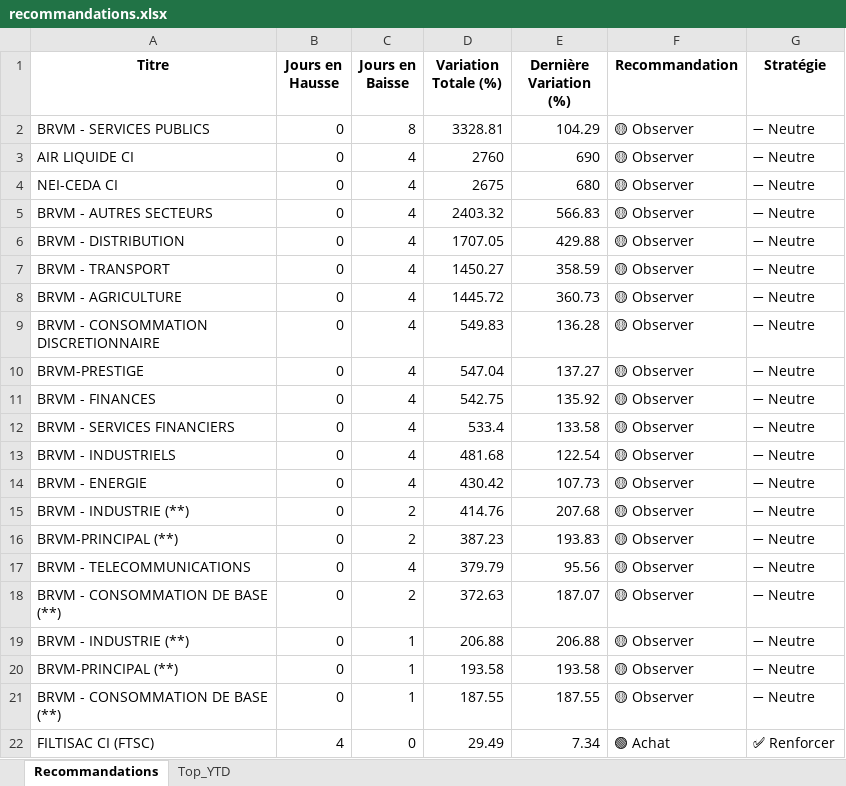
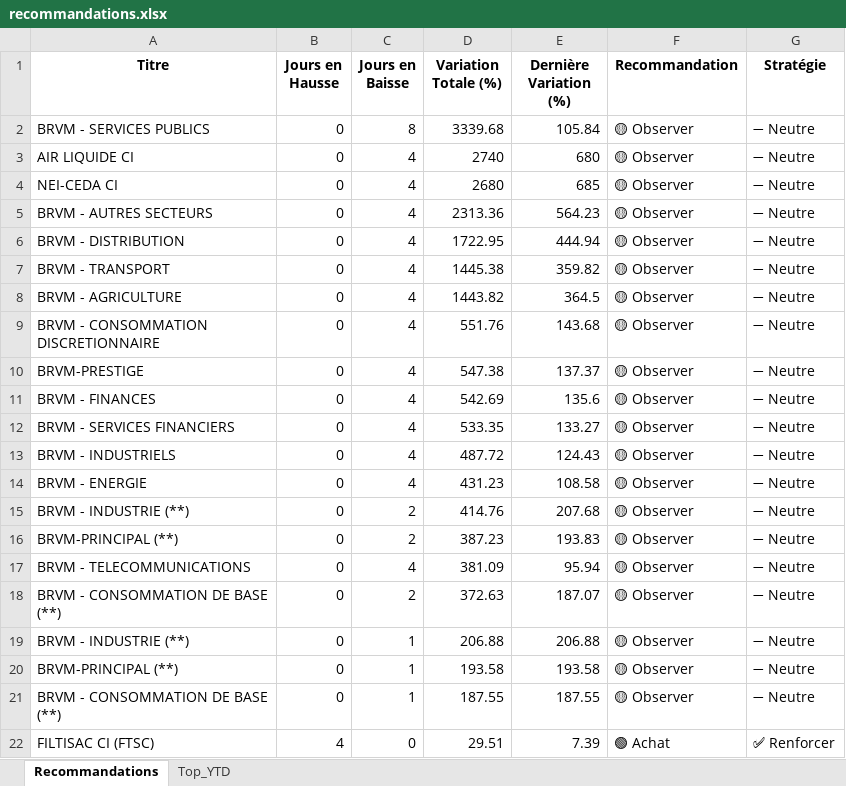
Before and after one commit to esmelobi/brvm-dashboard, an Excel workbook: data/recommandations.xlsx, sheet Recommandations, drawn as a sheet; only a part is shown; values as stored, in another font and other column widths than the file's, no borders; the diff covers the shown part only; the diff names each change by its address in the sheet, - before the commit and + after, or states it on an @@ line.

```diff
--- a/data/recommandations.xlsx (sheet Recommandations)
+++ b/data/recommandations.xlsx (sheet Recommandations)
-D2 (Variation Totale (%)): 3328.81
+D2 (Variation Totale (%)): 3339.68
-E2 (Dernière Variation (%)): 104.29
+E2 (Dernière Variation (%)): 105.84
-D3 (Variation Totale (%)): 2760
+D3 (Variation Totale (%)): 2740
-E3 (Dernière Variation (%)): 690
+E3 (Dernière Variation (%)): 680
-D4 (Variation Totale (%)): 2675
+D4 (Variation Totale (%)): 2680
-E4 (Dernière Variation (%)): 680
+E4 (Dernière Variation (%)): 685
-D5 (Variation Totale (%)): 2403.32
+D5 (Variation Totale (%)): 2313.36
-E5 (Dernière Variation (%)): 566.83
+E5 (Dernière Variation (%)): 564.23
-D6 (Variation Totale (%)): 1707.05
+D6 (Variation Totale (%)): 1722.95
-E6 (Dernière Variation (%)): 429.88
+E6 (Dernière Variation (%)): 444.94
-D7 (Variation Totale (%)): 1450.27
+D7 (Variation Totale (%)): 1445.38
-E7 (Dernière Variation (%)): 358.59
+E7 (Dernière Variation (%)): 359.82
-D8 (Variation Totale (%)): 1445.72
+D8 (Variation Totale (%)): 1443.82
-E8 (Dernière Variation (%)): 360.73
+E8 (Dernière Variation (%)): 364.5
-D9 (Variation Totale (%)): 549.83
+D9 (Variation Totale (%)): 551.76
-E9 (Dernière Variation (%)): 136.28
+E9 (Dernière Variation (%)): 143.68
-D10 (Variation Totale (%)): 547.04
+D10 (Variation Totale (%)): 547.38
-E10 (Dernière Variation (%)): 137.27
+E10 (Dernière Variation (%)): 137.37
-D11 (Variation Totale (%)): 542.75
+D11 (Variation Totale (%)): 542.69
-E11 (Dernière Variation (%)): 135.92
+E11 (Dernière Variation (%)): 135.6
-D12 (Variation Totale (%)): 533.4
+D12 (Variation Totale (%)): 533.35
-E12 (Dernière Variation (%)): 133.58
+E12 (Dernière Variation (%)): 133.27
-D13 (Variation Totale (%)): 481.68
+D13 (Variation Totale (%)): 487.72
-E13 (Dernière Variation (%)): 122.54
+E13 (Dernière Variation (%)): 124.43
-D14 (Variation Totale (%)): 430.42
+D14 (Variation Totale (%)): 431.23
-E14 (Dernière Variation (%)): 107.73
+E14 (Dernière Variation (%)): 108.58
-D17 (Variation Totale (%)): 379.79
+D17 (Variation Totale (%)): 381.09
-E17 (Dernière Variation (%)): 95.56
+E17 (Dernière Variation (%)): 95.94
-D22 (Variation Totale (%)): 29.49
+D22 (Variation Totale (%)): 29.51
-E22 (Dernière Variation (%)): 7.34
+E22 (Dernière Variation (%)): 7.39
```
Also changed, not shown: 7 added rows, 8 removed rows and 9 edited cells elsewhere in this sheet, sheet Top_YTD.
